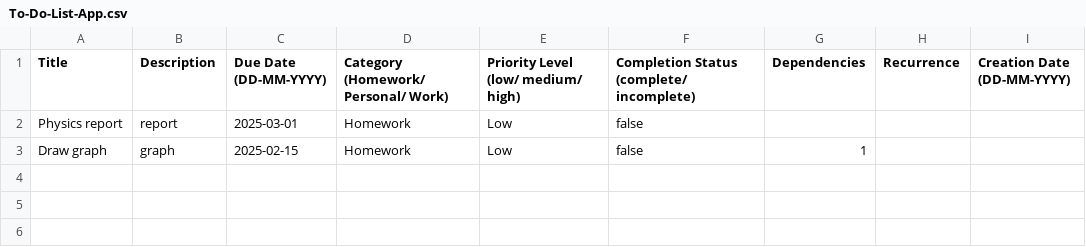
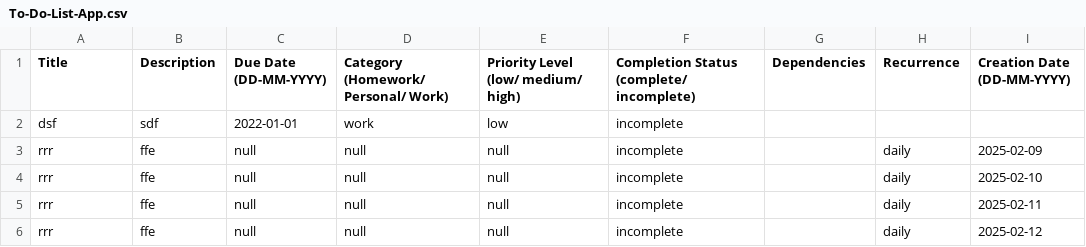
Before and after one commit to huiyun-05/To-Do-List-App, a CSV file: To-Do-List-App.csv, drawn as a sheet.

```diff
--- a/To-Do-List-App.csv
+++ b/To-Do-List-App.csv
@@ -1,3 +1,6 @@
 Title,Description,Due Date (DD-MM-YYYY),Category (Homework/ Personal/ Work),Priority Level (low/ medium/ high),Completion Status (complete/ incomplete),Dependencies,Recurrence,Creation Date (DD-MM-YYYY)
-Physics report,report,2025-03-01,Homework,Low,false,,,
-Draw graph,graph,2025-02-15,Homework,Low,false,1,,
+dsf,sdf,2022-01-01,work,low,incomplete,,,
+rrr,ffe,null,null,null,incomplete,,daily,2025-02-09
+rrr,ffe,null,null,null,incomplete,,daily,2025-02-10
+rrr,ffe,null,null,null,incomplete,,daily,2025-02-11
+rrr,ffe,null,null,null,incomplete,,daily,2025-02-12
```
Also changed, not shown: 4 other files.
